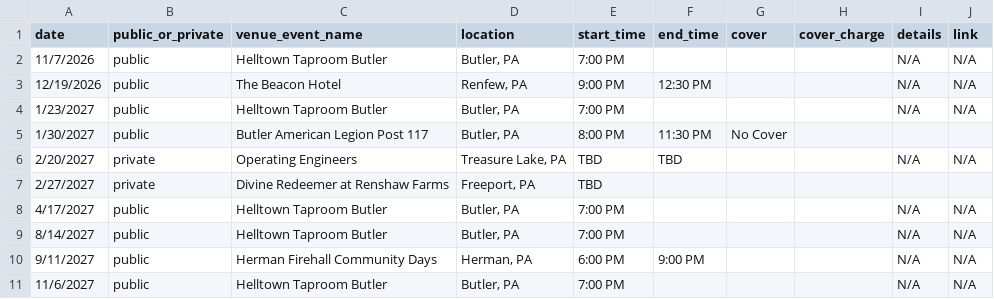
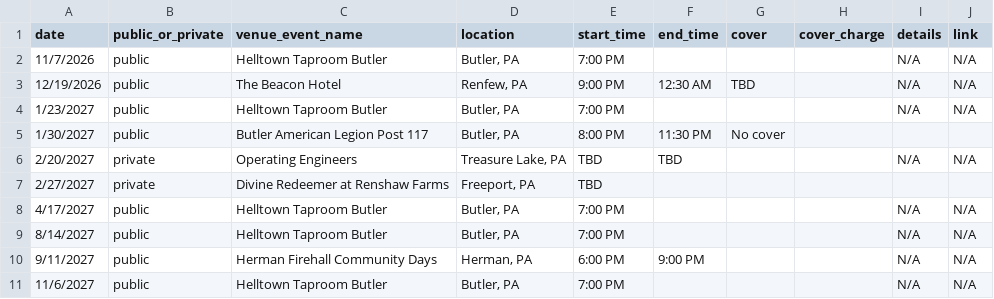
Before and after one commit to kevikramer/jentzband, a CSV file: jentz_gig_dates_sheet_1.csv, drawn as a sheet.

```diff
--- a/jentz_gig_dates_sheet_1.csv
+++ b/jentz_gig_dates_sheet_1.csv
@@ -2,5 +2,5 @@ date,public_or_private,venue_event_name,location,start_time,end_time,cover,cover
 11/7/2026,public,Helltown Taproom Butler,"Butler, PA",7:00 PM,,,,N/A,N/A
-12/19/2026,public,The Beacon Hotel,"Renfew, PA",9:00 PM,12:30 PM,,,N/A,N/A
+12/19/2026,public,The Beacon Hotel,"Renfew, PA",9:00 PM,12:30 AM,TBD,,N/A,N/A
 1/23/2027,public,Helltown Taproom Butler,"Butler, PA",7:00 PM,,,,N/A,N/A
-1/30/2027,public,Butler American Legion Post 117,"Butler, PA",8:00 PM,11:30 PM,No Cover,,,
+1/30/2027,public,Butler American Legion Post 117,"Butler, PA",8:00 PM,11:30 PM,No cover,,,
 2/20/2027,private,Operating Engineers,"Treasure Lake, PA",TBD,TBD,,,N/A,N/A
```
